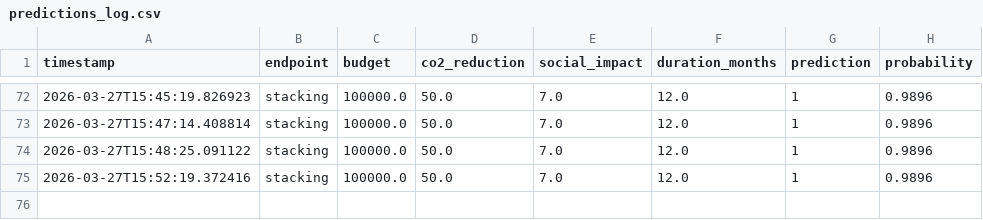
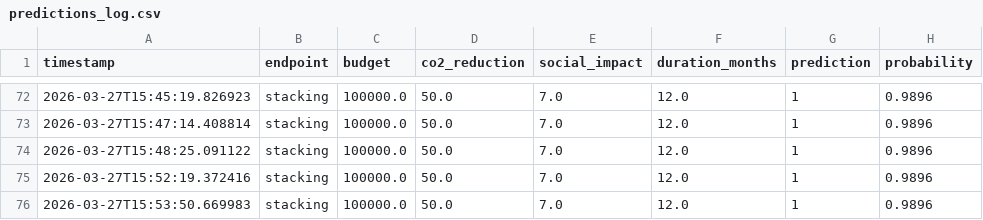
Before and after one commit to Evgeniy2001Poluhin/-SORA.Earth, a CSV file: data/predictions_log.csv, drawn as a sheet; only a part is shown, gaps mark what is left out; the diff names each change by its address in the sheet, - before the commit and + after, or states it on an @@ line.

```diff
--- a/data/predictions_log.csv
+++ b/data/predictions_log.csv
+row 76: 2026-03-27T15:53:50.669983 | stacking | 100000.0 | 50.0 | 7.0 | 12.0 | 1 | 0.9896
```
Also changed, not shown: 5 other files.
